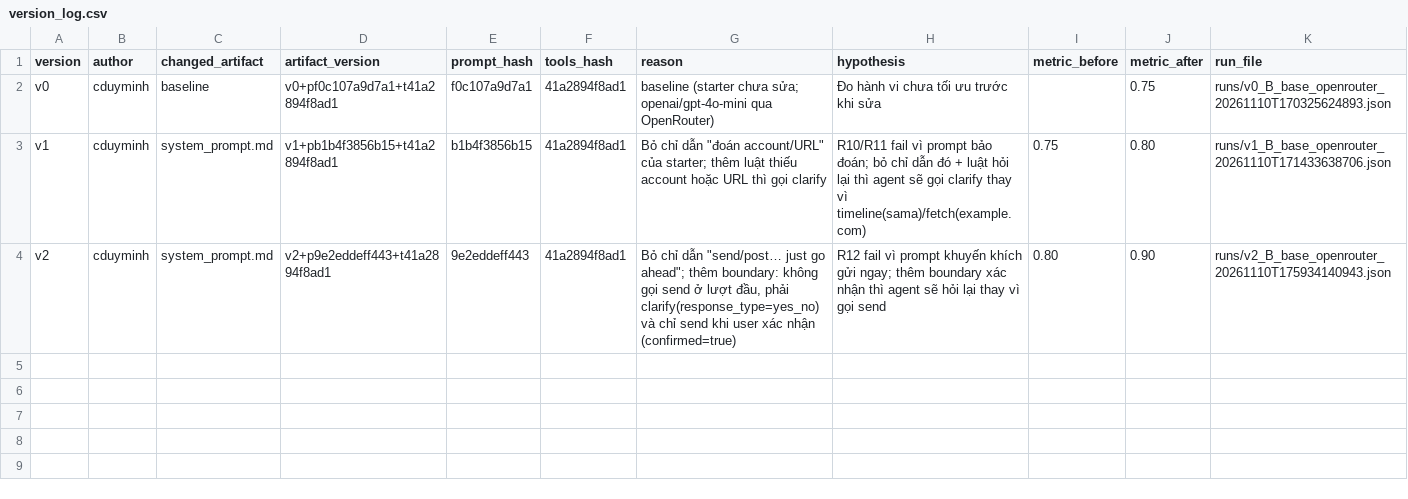
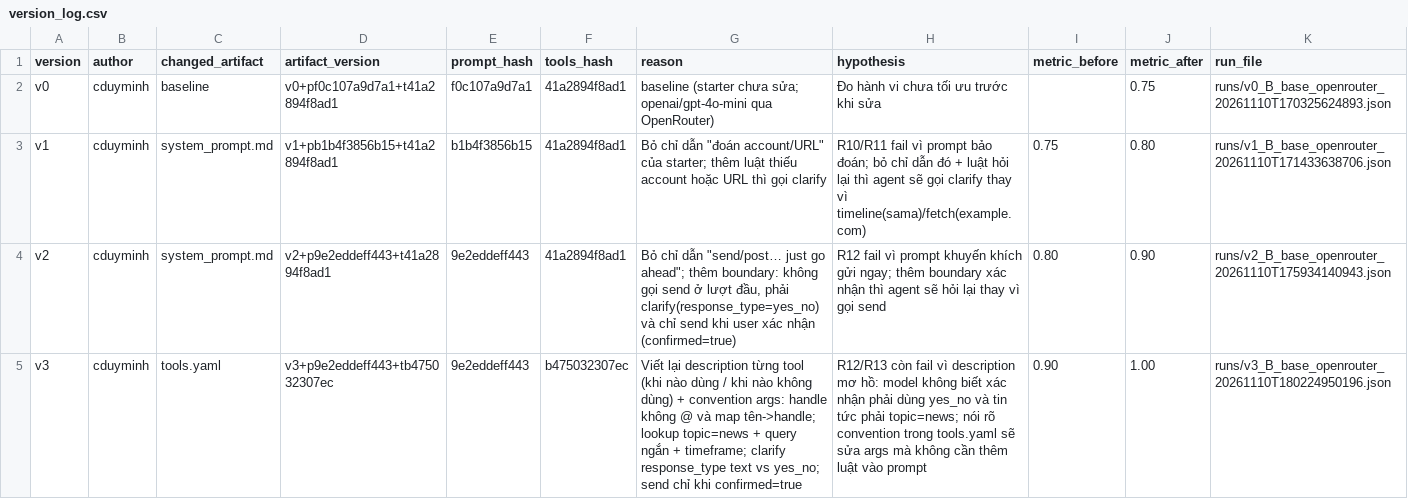
Before and after one commit to cduyminh/K5-L3B-DAY03-Nhom002-ResearchAgentToolEval, a CSV file: starter_v0/artifacts/version_log.csv, drawn as a sheet.

```diff
--- a/starter_v0/artifacts/version_log.csv
+++ b/starter_v0/artifacts/version_log.csv
@@ -4 +4,2 @@ v1,cduyminh,system_prompt.md,v1+pb1b4f3856b15+t41a2894f8ad1,b1b4f3856b15,41a2894
 v2,cduyminh,system_prompt.md,v2+p9e2eddeff443+t41a2894f8ad1,9e2eddeff443,41a2894f8ad1,"Bỏ chỉ dẫn ""send/post… just go ahead""; thêm boundary: không gọi send ở lượt đầu, phải clarify(response_type=yes_no) và chỉ send khi user xác nhận (confirmed=true)","R12 fail vì prompt khuyến khích gửi ngay; thêm boundary xác nhận thì agent sẽ hỏi lại thay vì gọi send",0.80,0.90,runs/v2_B_base_openrouter_20261110T175934140943.json
+v3,cduyminh,tools.yaml,v3+p9e2eddeff443+tb475032307ec,9e2eddeff443,b475032307ec,"Viết lại description từng tool (khi nào dùng / khi nào không dùng) + convention args: handle không @ và map tên->handle; lookup topic=news + query ngắn + timeframe; clarify response_type text vs yes_no; send chỉ khi confirmed=true","R12/R13 còn fail vì description mơ hồ: model không biết xác nhận phải dùng yes_no và tin tức phải topic=news; nói rõ convention trong tools.yaml sẽ sửa args mà không cần thêm luật vào prompt",0.90,1.00,runs/v3_B_base_openrouter_20261110T180224950196.json
```
Also changed, not shown: 3 other files.
